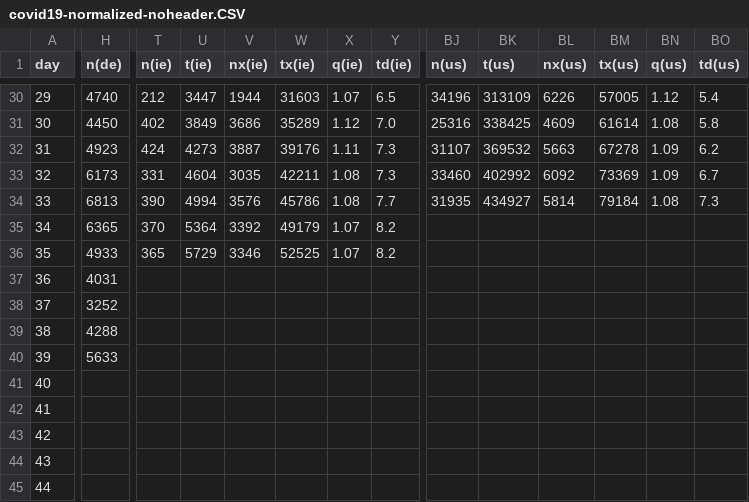
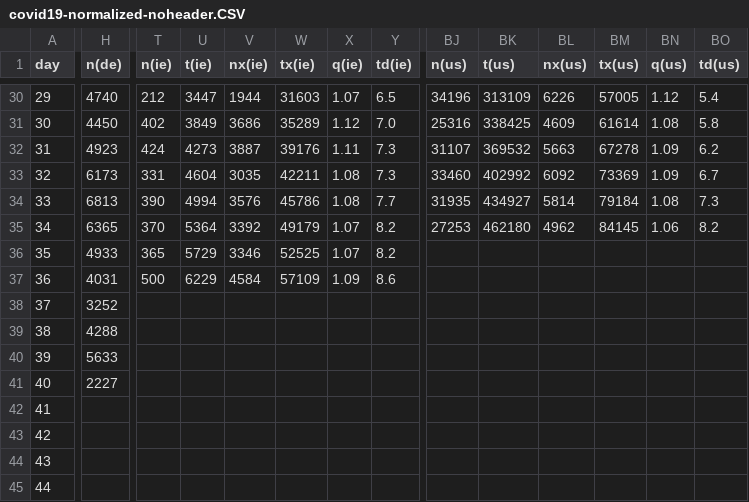
Before and after one commit to christophmoar/covid-19, a CSV file: dataset-01/covid19-normalized-noheader.CSV, drawn as a sheet; only a part is shown, gaps mark what is left out; the diff covers the shown part only; the diff names each change by its address in the sheet, - before the commit and + after, or states it on an @@ line.

Commit message:
new data as of 23:00

```diff
--- a/dataset-01/covid19-normalized-noheader.CSV
+++ b/dataset-01/covid19-normalized-noheader.CSV
-BJ35 (n(us)): (empty)
+BJ35 (n(us)): 27253
-BK35 (t(us)): (empty)
+BK35 (t(us)): 462180
-BL35 (nx(us)): (empty)
+BL35 (nx(us)): 4962
-BM35 (tx(us)): (empty)
+BM35 (tx(us)): 84145
-BN35 (q(us)): (empty)
+BN35 (q(us)): 1.06
-BO35 (td(us)): (empty)
+BO35 (td(us)): 8.2
-T37 (n(ie)): (empty)
+T37 (n(ie)): 500
-U37 (t(ie)): (empty)
+U37 (t(ie)): 6229
-V37 (nx(ie)): (empty)
+V37 (nx(ie)): 4584
-W37 (tx(ie)): (empty)
+W37 (tx(ie)): 57109
-X37 (q(ie)): (empty)
+X37 (q(ie)): 1.09
-Y37 (td(ie)): (empty)
+Y37 (td(ie)): 8.6
-H41 (n(de)): (empty)
+H41 (n(de)): 2227
```
Also changed, not shown: 16 edited cells elsewhere in this file, dataset-01/covid19-normalized-timeseries.CSV, dataset-01/covid19-normalized.CSV, 4 other files.
